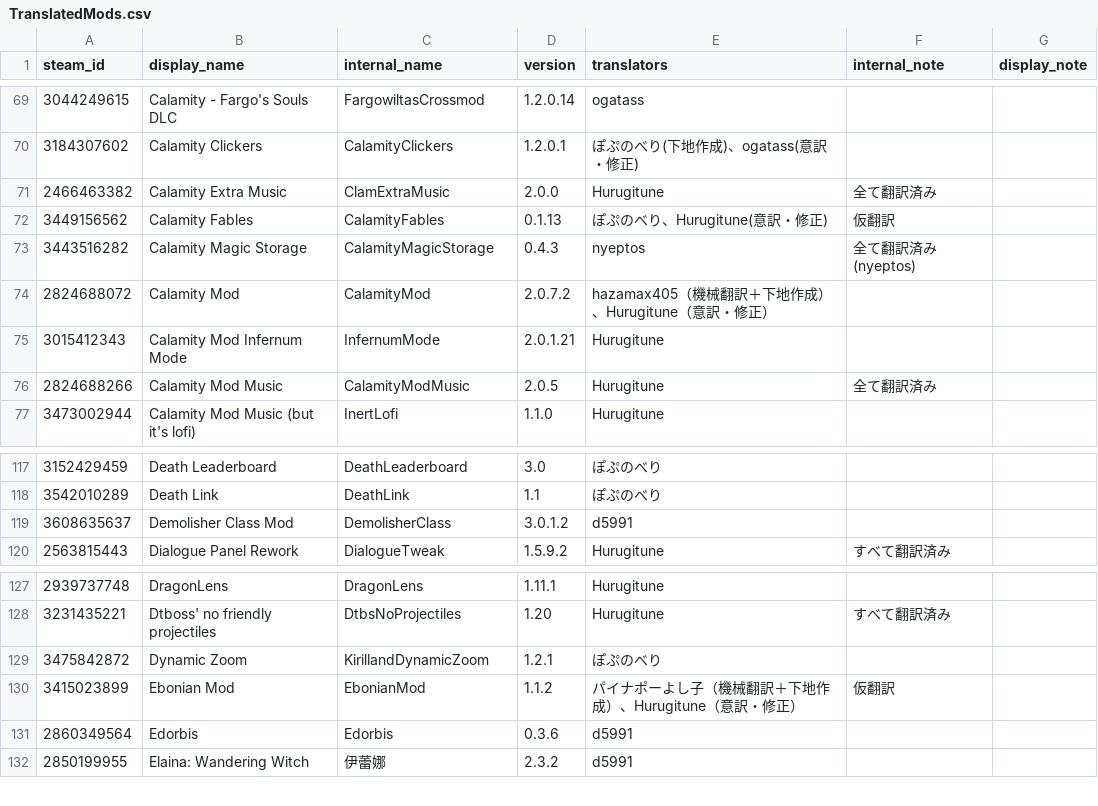
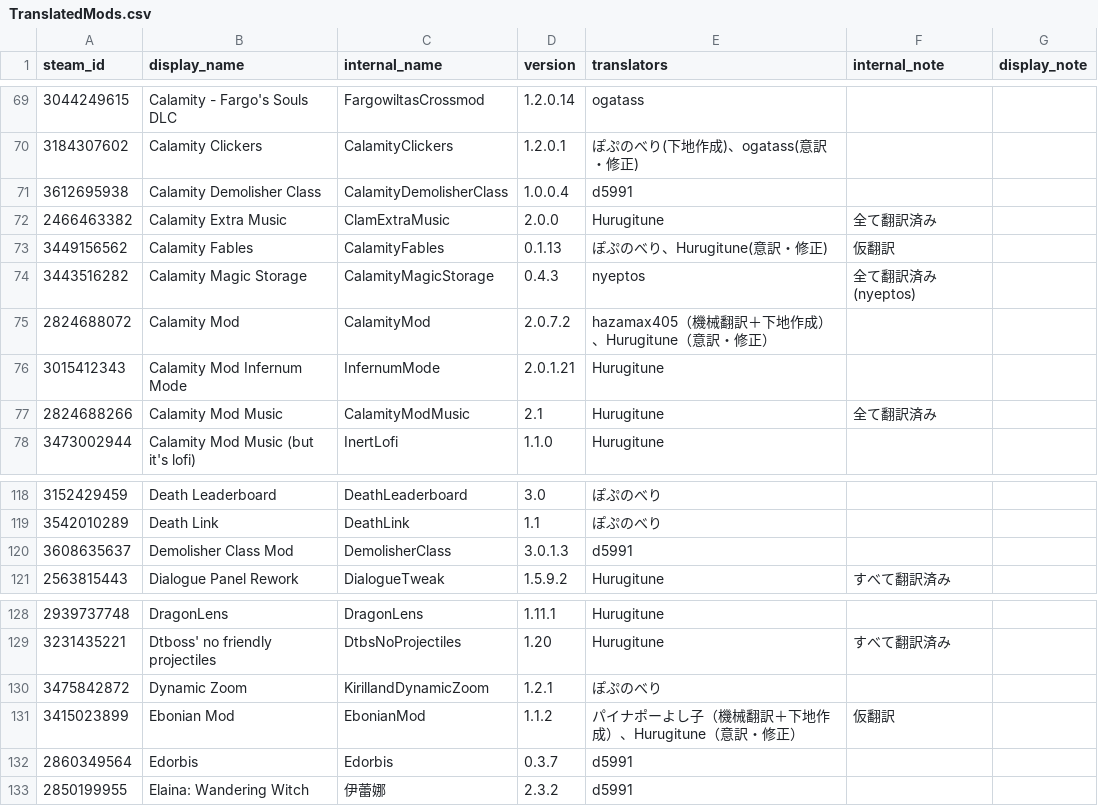
Before and after one commit to Taccom368/TMLHonyaku, a CSV file: TranslatedMods.csv, drawn as a sheet; only a part is shown, gaps mark what is left out.

```diff
--- a/TranslatedMods.csv
+++ b/TranslatedMods.csv
@@ -70,2 +70,3 @@ steam_id,display_name,internal_name,version,translators,internal_note,display_no
 3184307602,Calamity Clickers,CalamityClickers,1.2.0.1,ぽぷのべり(下地作成)、ogatass(意訳・修正),,
+3612695938,Calamity Demolisher Class,CalamityDemolisherClass,1.0.0.4,d5991,,
 2466463382,Calamity Extra Music,ClamExtraMusic,2.0.0,Hurugitune,全て翻訳済み,
@@ -75,3 +76,3 @@ steam_id,display_name,internal_name,version,translators,internal_note,display_no
 3015412343,Calamity Mod Infernum Mode,InfernumMode,2.0.1.21,Hurugitune,,
-2824688266,Calamity Mod Music,CalamityModMusic,2.0.5,Hurugitune,全て翻訳済み,
+2824688266,Calamity Mod Music,CalamityModMusic,2.1,Hurugitune,全て翻訳済み,
 3473002944,Calamity Mod Music (but it's lofi),InertLofi,1.1.0,Hurugitune,,
@@ -118,3 +119,3 @@ steam_id,display_name,internal_name,version,translators,internal_note,display_no
 3542010289,Death Link,DeathLink,1.1,ぽぷのべり,,
-3608635637,Demolisher Class Mod,DemolisherClass,3.0.1.2,d5991,,
+3608635637,Demolisher Class Mod,DemolisherClass,3.0.1.3,d5991,,
 2563815443,Dialogue Panel Rework,DialogueTweak,1.5.9.2,Hurugitune,すべて翻訳済み,
@@ -130,3 +131,3 @@ steam_id,display_name,internal_name,version,translators,internal_note,display_no
 3415023899,Ebonian Mod,EbonianMod,1.1.2,パイナポーよし子（機械翻訳＋下地作成）、Hurugitune（意訳・修正）,仮翻訳,
-2860349564,Edorbis,Edorbis,0.3.6,d5991,,
+2860349564,Edorbis,Edorbis,0.3.7,d5991,,
 2850199955,Elaina: Wandering Witch,伊蕾娜,2.3.2,d5991,,
```
Also changed, not shown: 18 other files.
